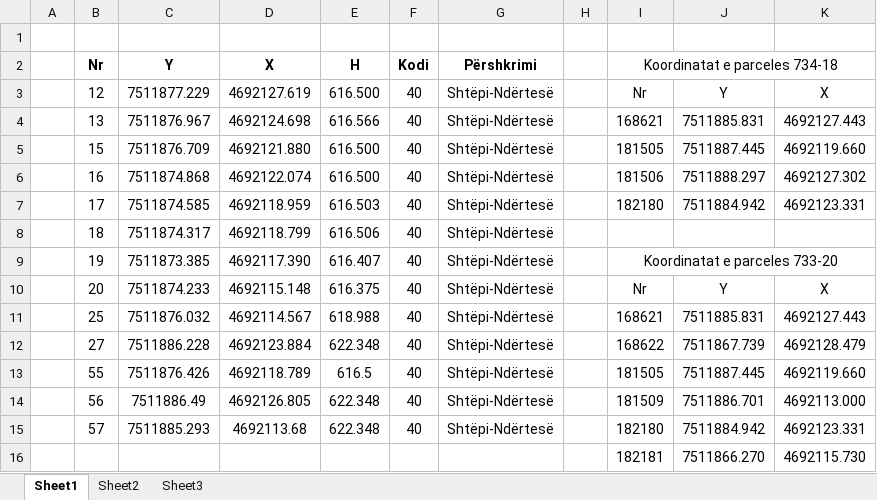
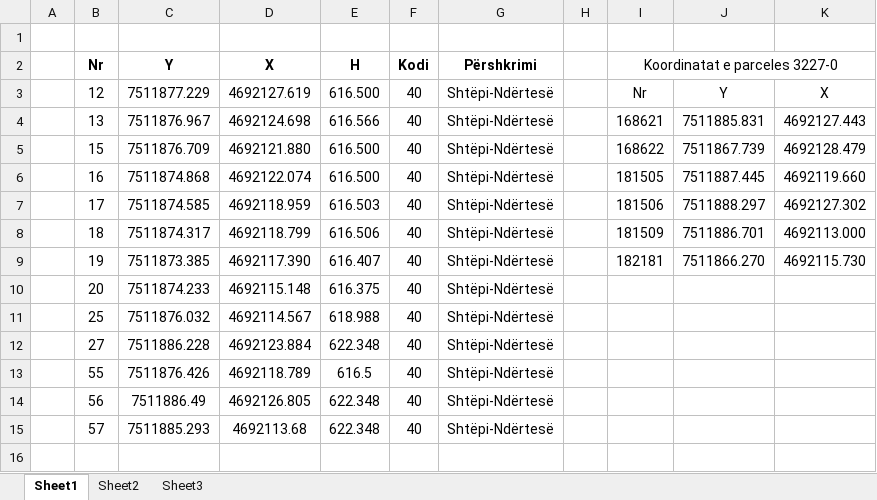
Before and after one commit to geo-coding/733-20-FER-AGIMI, an Excel workbook: 1-Situacioni/regjistri/Koordinatat.xlsx, sheet Sheet1, drawn as a sheet; values as stored, in another font and other column widths than the file's, no borders; the diff names each change by its address in the sheet, - before the commit and + after, or states it on an @@ line.

Commit message:
deshmia dhe situacioni permirsim i nr parceles

```diff
--- a/1-Situacioni/regjistri/Koordinatat.xlsx (sheet Sheet1)
+++ b/1-Situacioni/regjistri/Koordinatat.xlsx (sheet Sheet1)
-I2: Koordinatat e parceles 734-18
+I2: Koordinatat e parceles 3227-0
-I5 (Koordinatat e parceles 3227-0): 181505
+I5 (Koordinatat e parceles 3227-0): 168622
-J5: 7511887.445
+J5: 7511867.739
-K5: 4692119.660
+K5: 4692128.479
-I6 (Koordinatat e parceles 3227-0): 181506
+I6 (Koordinatat e parceles 3227-0): 181505
-J6: 7511888.297
+J6: 7511887.445
-K6: 4692127.302
+K6: 4692119.660
-I7 (Koordinatat e parceles 3227-0): 182180
+I7 (Koordinatat e parceles 3227-0): 181506
-J7: 7511884.942
+J7: 7511888.297
-K7: 4692123.331
+K7: 4692127.302
-I8 (Koordinatat e parceles 3227-0): (empty)
+I8 (Koordinatat e parceles 3227-0): 181509
-J8: (empty)
+J8: 7511886.701
-K8: (empty)
+K8: 4692113.000
-I9 (Koordinatat e parceles 3227-0): Koordinatat e parceles 733-20
+I9 (Koordinatat e parceles 3227-0): 182181
-I9:K9 merged
-J9: (empty)
+J9: 7511866.270
-K9: (empty)
+K9: 4692115.730
-I10 (Koordinatat e parceles 3227-0): Nr
+I10 (Koordinatat e parceles 3227-0): (empty)
-J10: Y
+J10: (empty)
-K10: X
+K10: (empty)
-I11 (Koordinatat e parceles 3227-0): 168621
+I11 (Koordinatat e parceles 3227-0): (empty)
-J11: 7511885.831
+J11: (empty)
-K11: 4692127.443
+K11: (empty)
-I12 (Koordinatat e parceles 3227-0): 168622
+I12 (Koordinatat e parceles 3227-0): (empty)
-J12: 7511867.739
+J12: (empty)
-K12: 4692128.479
+K12: (empty)
-I13 (Koordinatat e parceles 3227-0): 181505
+I13 (Koordinatat e parceles 3227-0): (empty)
-J13: 7511887.445
+J13: (empty)
-K13: 4692119.660
+K13: (empty)
-I14 (Koordinatat e parceles 3227-0): 181509
+I14 (Koordinatat e parceles 3227-0): (empty)
-J14: 7511886.701
+J14: (empty)
-K14: 4692113.000
+K14: (empty)
-I15 (Koordinatat e parceles 3227-0): 182180
+I15 (Koordinatat e parceles 3227-0): (empty)
-J15: 7511884.942
+J15: (empty)
-K15: 4692123.331
+K15: (empty)
-row 16:  |  |  |  |  |  |  |  | 182181 | 7511866.270 | 4692115.730
```
Also changed, not shown: 5 other files.
